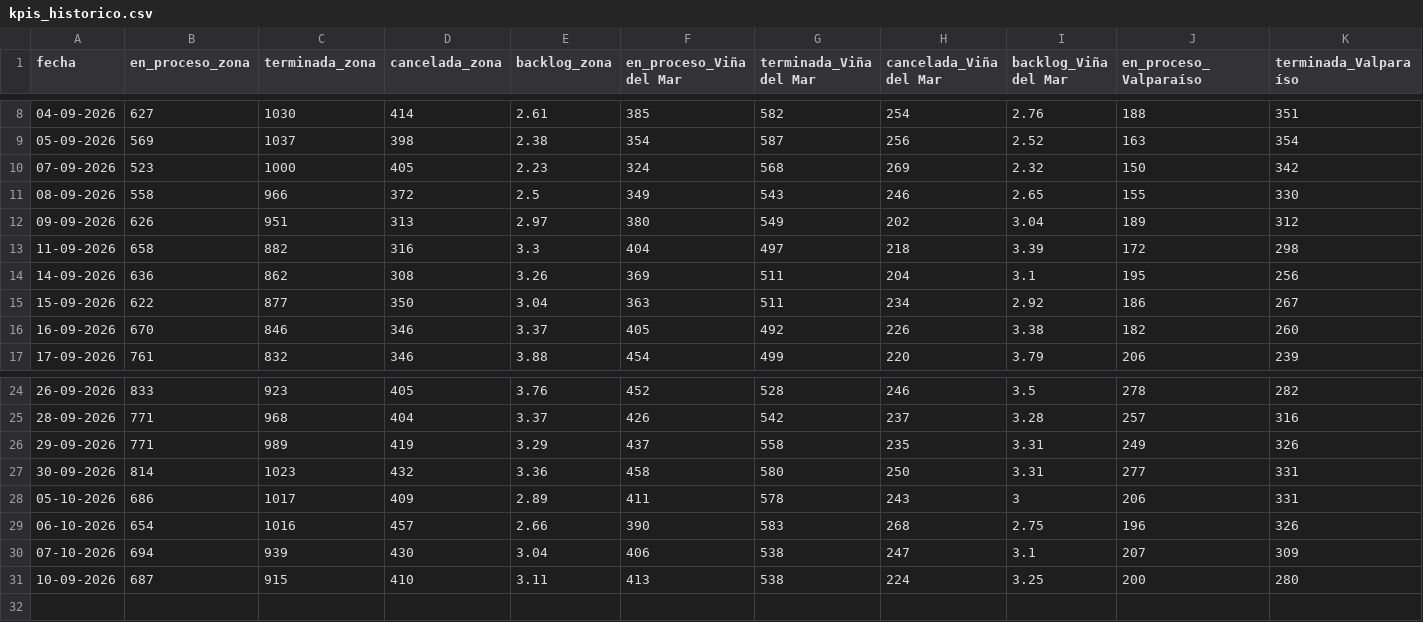
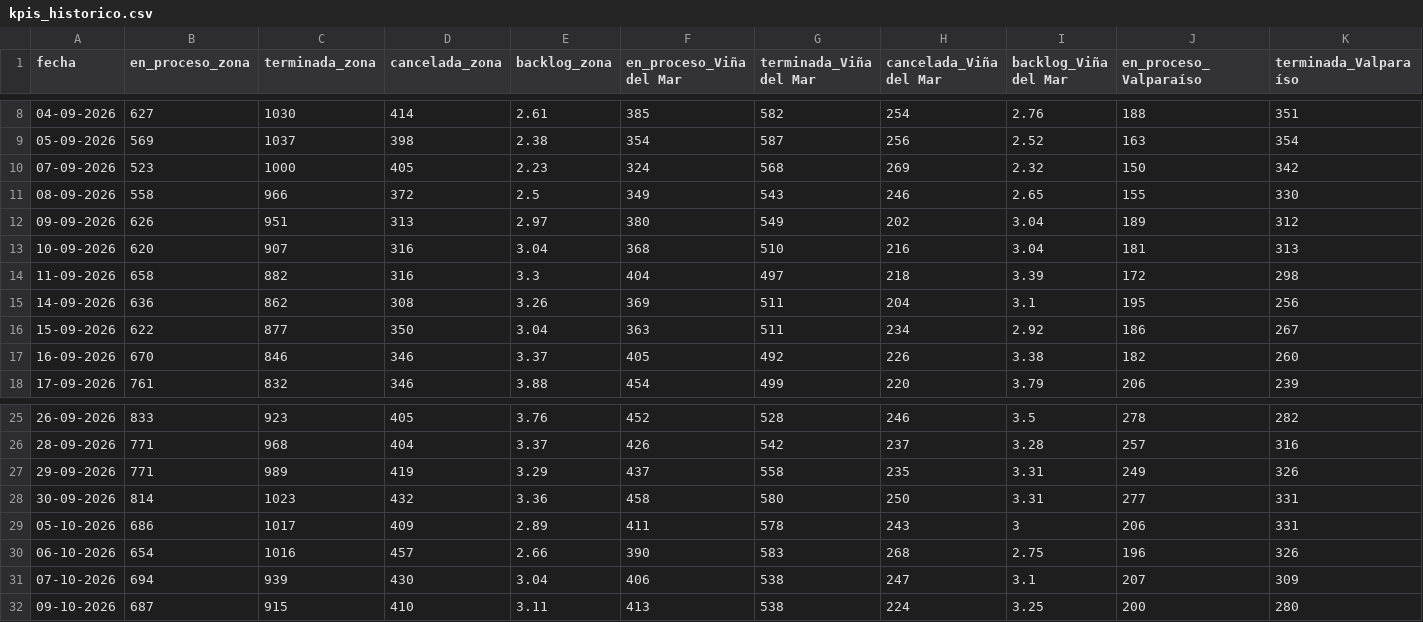
Before and after one commit to portalkpistecnicos/backlog-instalaciones, a CSV file: historico/kpis_historico.csv, drawn as a sheet; only a part is shown, gaps mark what is left out; addresses are those after the commit; rows hold the shown columns only; the diff names each change by its address in the sheet, - before the commit and + after, or states it on an @@ line.

```diff
--- a/historico/kpis_historico.csv
+++ b/historico/kpis_historico.csv
+row 13: 10-09-2026 | 620 | 907 | 316 | 3.04 | 368 | 510 | 216 | 3.04 | 181 | 313
-A32 (fecha): 10-09-2026
+A32 (fecha): 09-10-2026
```
Also changed, not shown: 3 other files.
